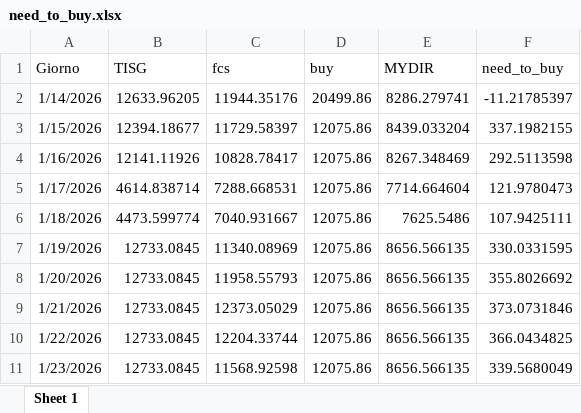
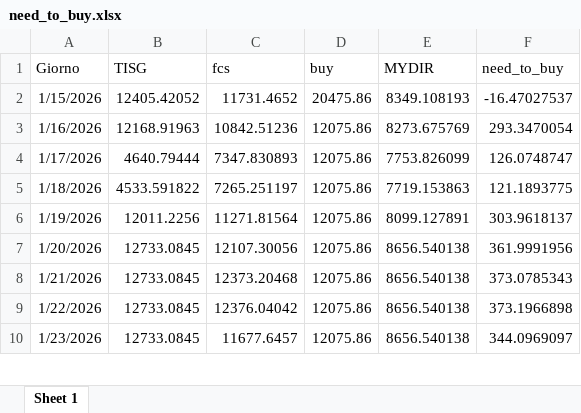
Before and after one commit to Alainpp96/forecastg, an Excel workbook: need_to_buy.xlsx, sheet Sheet 1, drawn as a sheet; only a part is shown; values as stored, in another font and other column widths than the file's, no borders; removed rows and columns are numbered as before the commit, all else as after; the diff covers the shown part only; the diff names each change by its address in the sheet, - before the commit and + after, or states it on an @@ line.

Commit message:
Aggiorno file need_to_buy.xlsx da R

```diff
--- a/need_to_buy.xlsx (sheet Sheet 1)
+++ b/need_to_buy.xlsx (sheet Sheet 1)
-row 2: 1/14/2026 | 12633.96205 | 11944.35176 | 20499.86 | 8286.279741 | -11.21785397
-B2 (TISG): 12394.18677
+B2 (TISG): 12405.42052
-C2 (fcs): 11729.58397
+C2 (fcs): 11731.4652
-D2 (buy): 12075.86
+D2 (buy): 20475.86
-E2 (MYDIR): 8439.033204
+E2 (MYDIR): 8349.108193
-F2 (need_to_buy): 337.1982155
+F2 (need_to_buy): -16.47027537
-B3 (TISG): 12141.11926
+B3 (TISG): 12168.91963
-C3 (fcs): 10828.78417
+C3 (fcs): 10842.51236
-E3 (MYDIR): 8267.348469
+E3 (MYDIR): 8273.675769
-F3 (need_to_buy): 292.5113598
+F3 (need_to_buy): 293.3470054
-B4 (TISG): 4614.838714
+B4 (TISG): 4640.79444
-C4 (fcs): 7288.668531
+C4 (fcs): 7347.830893
-E4 (MYDIR): 7714.664604
+E4 (MYDIR): 7753.826099
-F4 (need_to_buy): 121.9780473
+F4 (need_to_buy): 126.0748747
-B5 (TISG): 4473.599774
+B5 (TISG): 4533.591822
-C5 (fcs): 7040.931667
+C5 (fcs): 7265.251197
-E5 (MYDIR): 7625.5486
+E5 (MYDIR): 7719.153863
-F5 (need_to_buy): 107.9425111
+F5 (need_to_buy): 121.1893775
-B6 (TISG): 12733.0845
+B6 (TISG): 12011.2256
-C6 (fcs): 11340.08969
+C6 (fcs): 11271.81564
-E6 (MYDIR): 8656.566135
+E6 (MYDIR): 8099.127891
-F6 (need_to_buy): 330.0331595
+F6 (need_to_buy): 303.9618137
-C7 (fcs): 11958.55793
+C7 (fcs): 12107.30056
-E7:E10 (MYDIR): 8656.566135
+E7:E10 (MYDIR): 8656.540138
-F7 (need_to_buy): 355.8026692
+F7 (need_to_buy): 361.9991956
-C8 (fcs): 12373.05029
+C8 (fcs): 12373.20468
-F8 (need_to_buy): 373.0731846
+F8 (need_to_buy): 373.0785343
-C9 (fcs): 12204.33744
+C9 (fcs): 12376.04042
-F9 (need_to_buy): 366.0434825
+F9 (need_to_buy): 373.1966898
-C10 (fcs): 11568.92598
+C10 (fcs): 11677.6457
-F10 (need_to_buy): 339.5680049
+F10 (need_to_buy): 344.0969097
```
Also changed, not shown: 1 added row and 12 edited cells elsewhere in this sheet.
